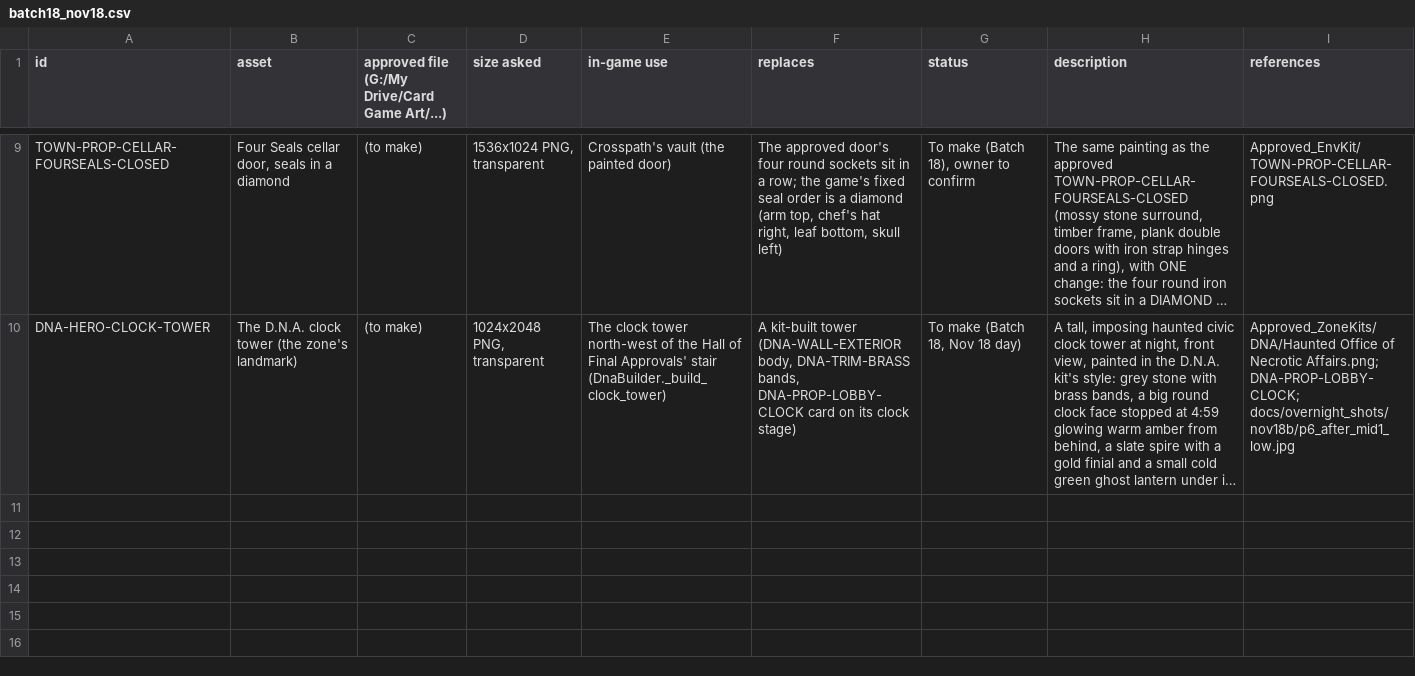
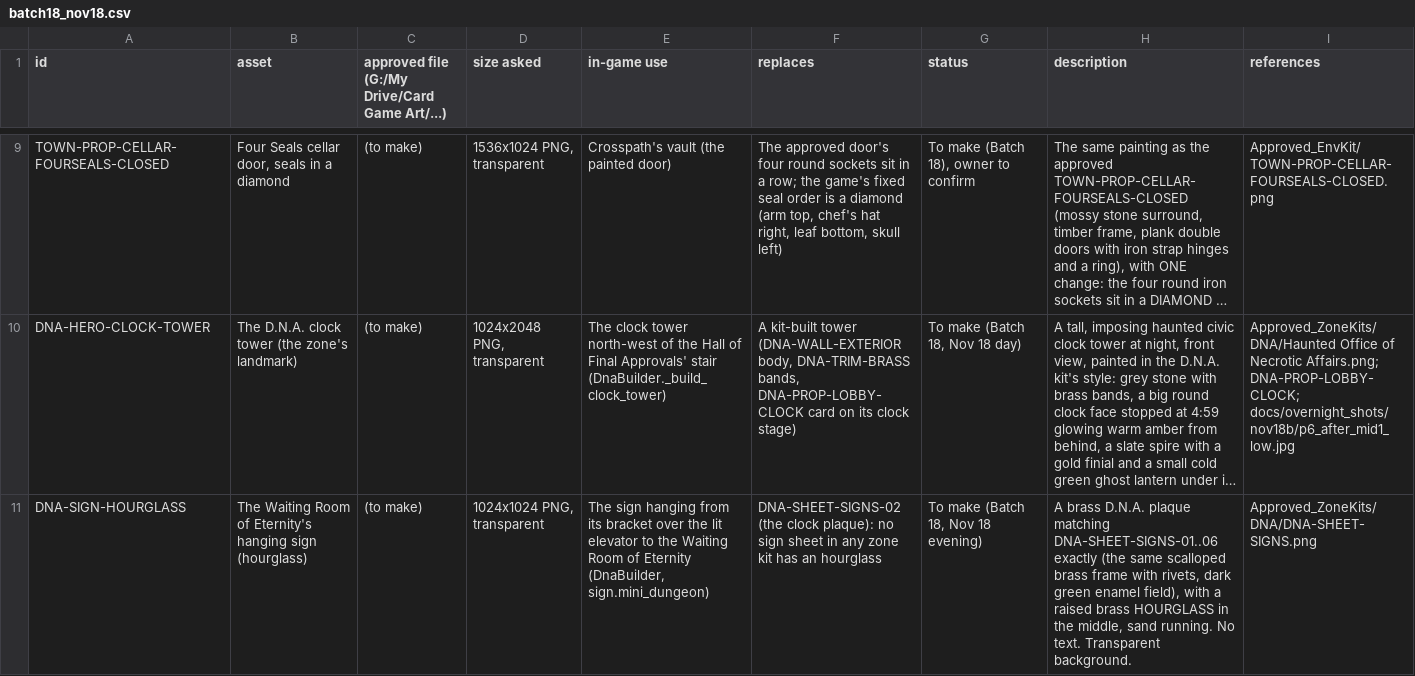
Before and after one commit to Aglowatz/Deckbuilder-rpg, a CSV file: docs/art/batch18_nov18.csv, drawn as a sheet; only a part is shown, gaps mark what is left out; long unchanged cells end in …; the diff covers the shown part only; the diff names each change by its address in the sheet, - before the commit and + after, or states it on an @@ line.

```diff
--- a/docs/art/batch18_nov18.csv
+++ b/docs/art/batch18_nov18.csv
+row 11: DNA-SIGN-HOURGLASS | The Waiting Room of Eternity's hanging sign (hourglass) | (to make) | 1024x1024 PNG, transparent | The sign hanging from its bracket over the lit elevator to the Waiting Room of Eternity (DnaBuilder, sign.mini_dungeon) | DNA-SHEET-SIGNS-02 (the clock plaque): no sign sheet in any zone kit has an hourglass | To make (Batch 18, Nov 18 evening) | A brass D.N.A. plaque matching DNA-SHEET-SIGNS-01..06 exactly (the same scalloped brass frame with rivets, dark green enamel field), with a raised brass HOURGLASS in the middle, sand running. No text. Transparent background. | Approved_ZoneKits/DNA/DNA-SHEET-SIGNS.png
```
Also changed, not shown: 1 added row elsewhere in this file, 29 other files.
